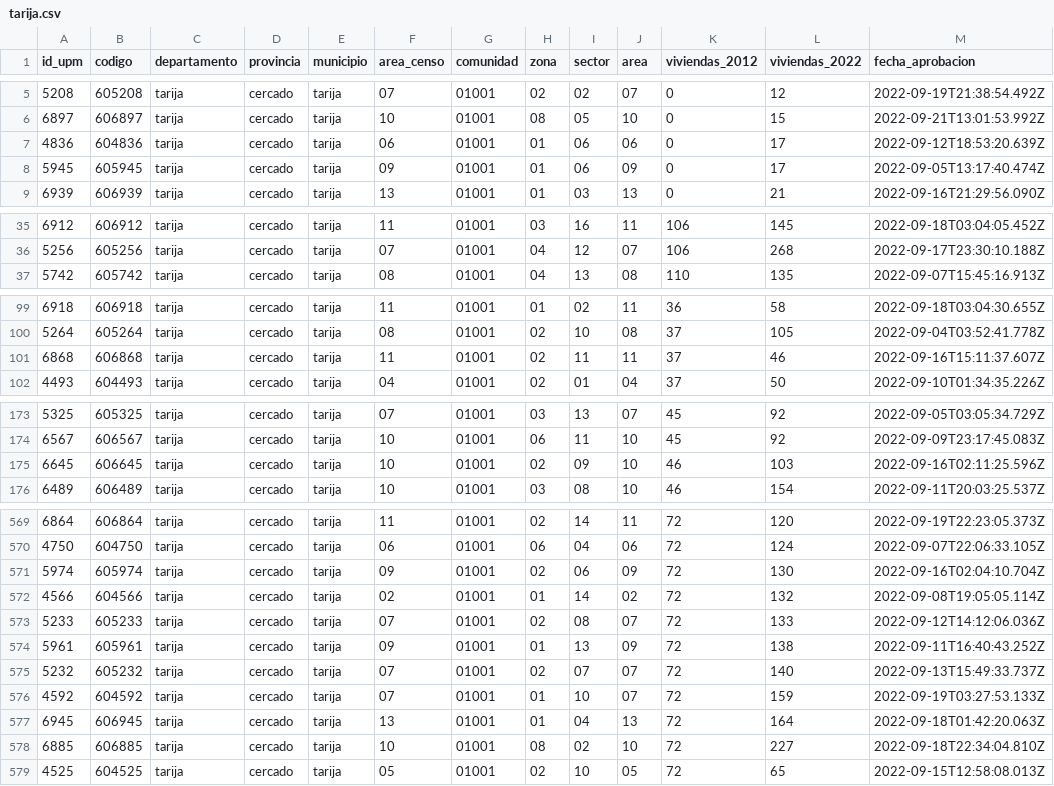
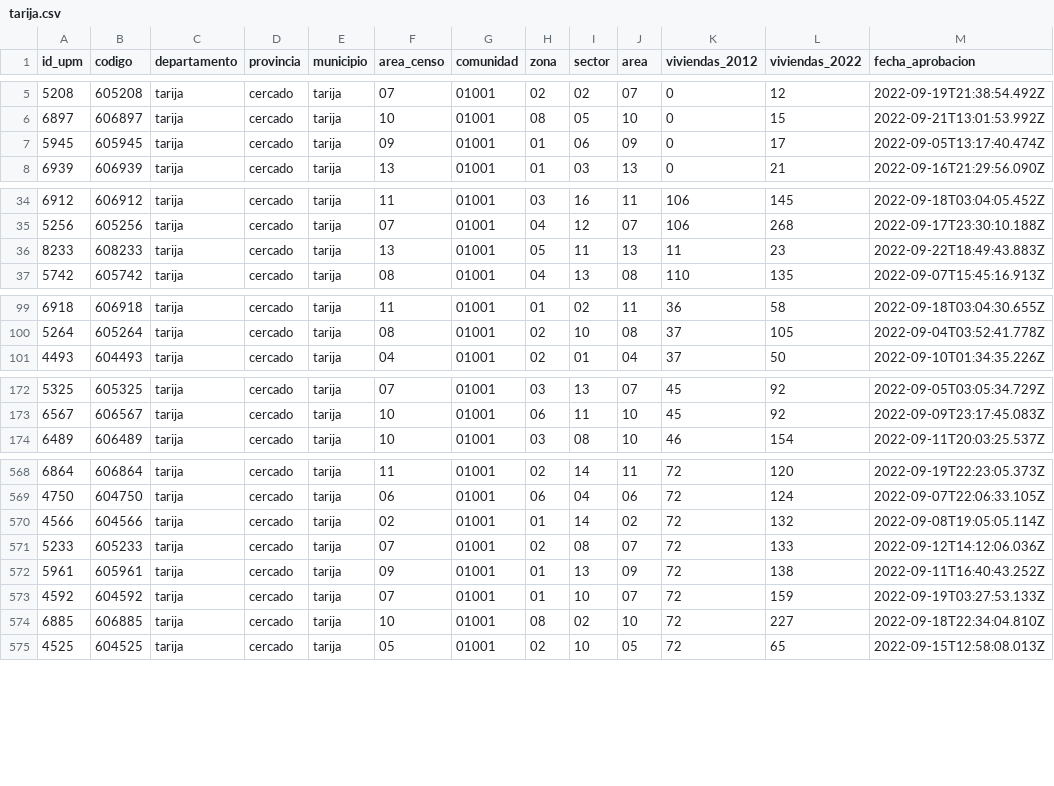
Before and after one commit to mauforonda/avance_censo, a CSV file: data/cartografia/departamentos/tarija.csv, drawn as a sheet; only a part is shown, gaps mark what is left out; removed rows and columns are numbered as before the commit, all else as after; the diff covers the shown part only; the diff names each change by its address in the sheet, - before the commit and + after, or states it on an @@ line.

```diff
--- a/data/cartografia/departamentos/tarija.csv
+++ b/data/cartografia/departamentos/tarija.csv
-row 7: 4836 | 604836 | tarija | cercado | tarija | 06 | 01001 | 01 | 06 | 06 | 0 | 17 | 2022-09-12T18:53:20.639Z
+row 36: 8233 | 608233 | tarija | cercado | tarija | 13 | 01001 | 05 | 11 | 13 | 11 | 23 | 2022-09-22T18:49:43.883Z
-row 101: 6868 | 606868 | tarija | cercado | tarija | 11 | 01001 | 02 | 11 | 11 | 37 | 46 | 2022-09-16T15:11:37.607Z
-row 175: 6645 | 606645 | tarija | cercado | tarija | 10 | 01001 | 02 | 09 | 10 | 46 | 103 | 2022-09-16T02:11:25.596Z
-row 571: 5974 | 605974 | tarija | cercado | tarija | 09 | 01001 | 02 | 06 | 09 | 72 | 130 | 2022-09-16T02:04:10.704Z
-row 575: 5232 | 605232 | tarija | cercado | tarija | 07 | 01001 | 02 | 07 | 07 | 72 | 140 | 2022-09-13T15:49:33.737Z
-row 577: 6945 | 606945 | tarija | cercado | tarija | 13 | 01001 | 01 | 04 | 13 | 72 | 164 | 2022-09-18T01:42:20.063Z
```
Also changed, not shown: 4 added rows and 3 removed rows elsewhere in this file, data/cartografia/departamentos/oruro.csv, data/cartografia/departamentos/pando.csv, 9 other files.
